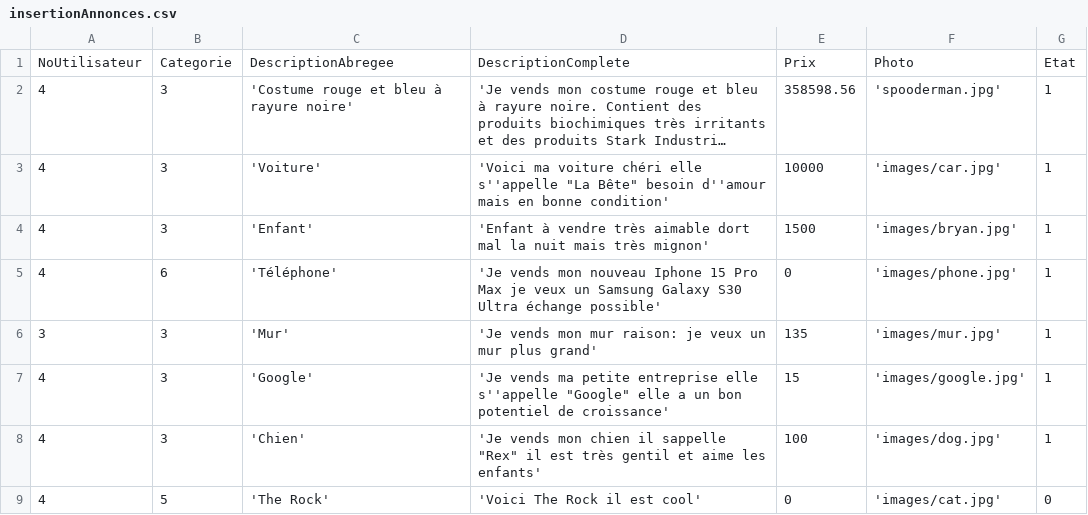
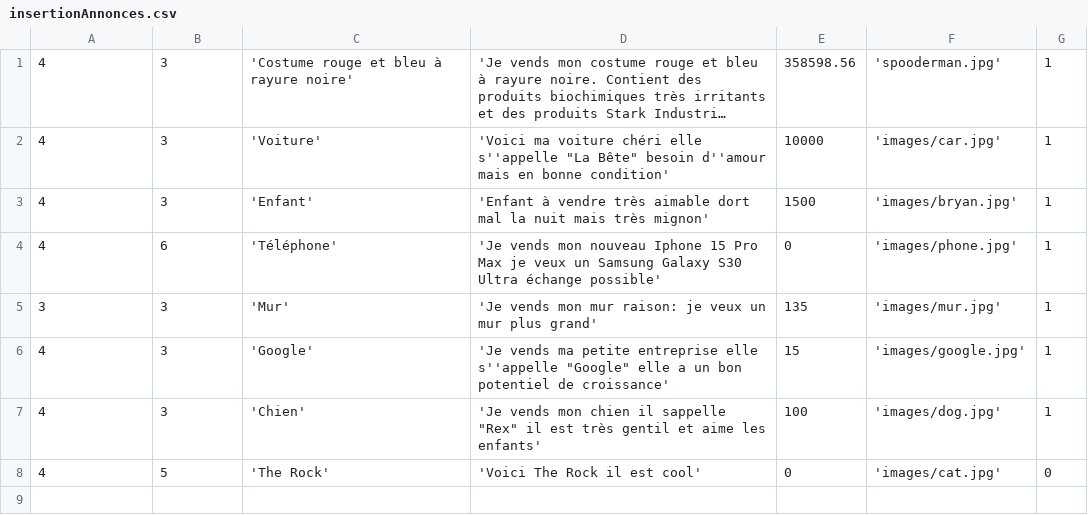
Before and after one commit to TNTBrynn/GG-Annonces, a CSV file: insertionAnnonces.csv, drawn as a sheet; long unchanged cells end in …; the diff names each change by its address in the sheet, - before the commit and + after, or states it on an @@ line.

```diff
--- a/insertionAnnonces.csv
+++ b/insertionAnnonces.csv
-row 1: NoUtilisateur | Categorie | DescriptionAbregee | DescriptionComplete | Prix | Photo | Etat
```
Also changed, not shown: insertionUtilisateurs.csv, 3 other files.
